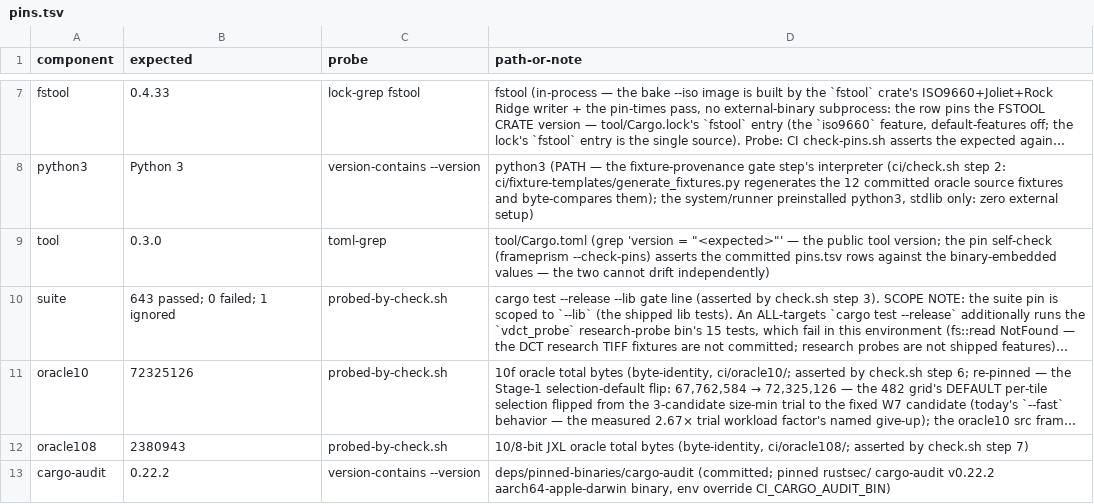
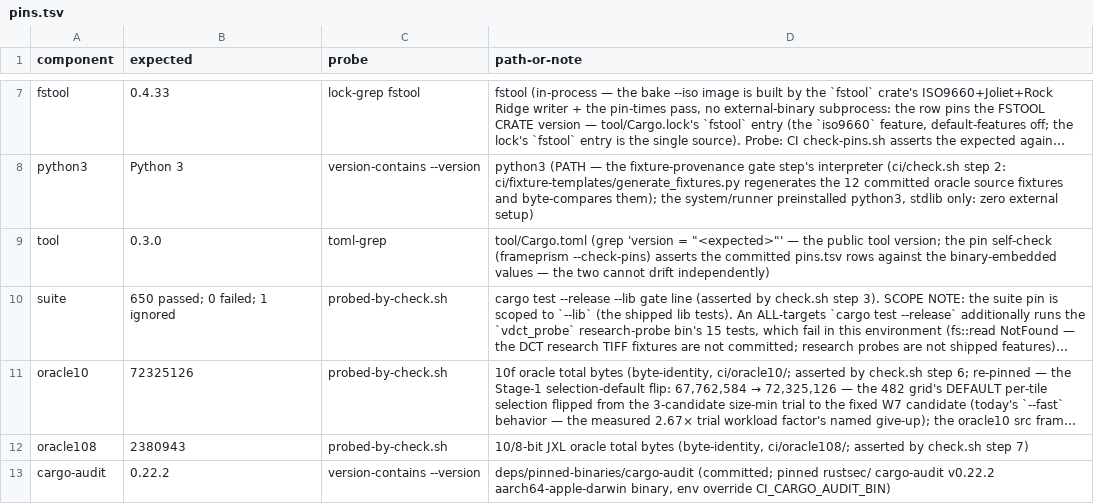
Before and after one commit to DpoBoceka/FramePrism, a TSV file: ci/pins.tsv, drawn as a sheet; only a part is shown, gaps mark what is left out; long unchanged cells end in …; the diff names each change by its address in the sheet, - before the commit and + after, or states it on an @@ line.

```diff
--- a/ci/pins.tsv
+++ b/ci/pins.tsv
-B10 (expected): 643 passed; 0 failed; 1 ignored
+B10 (expected): 650 passed; 0 failed; 1 ignored
```
Also changed, not shown: 3 other files.
